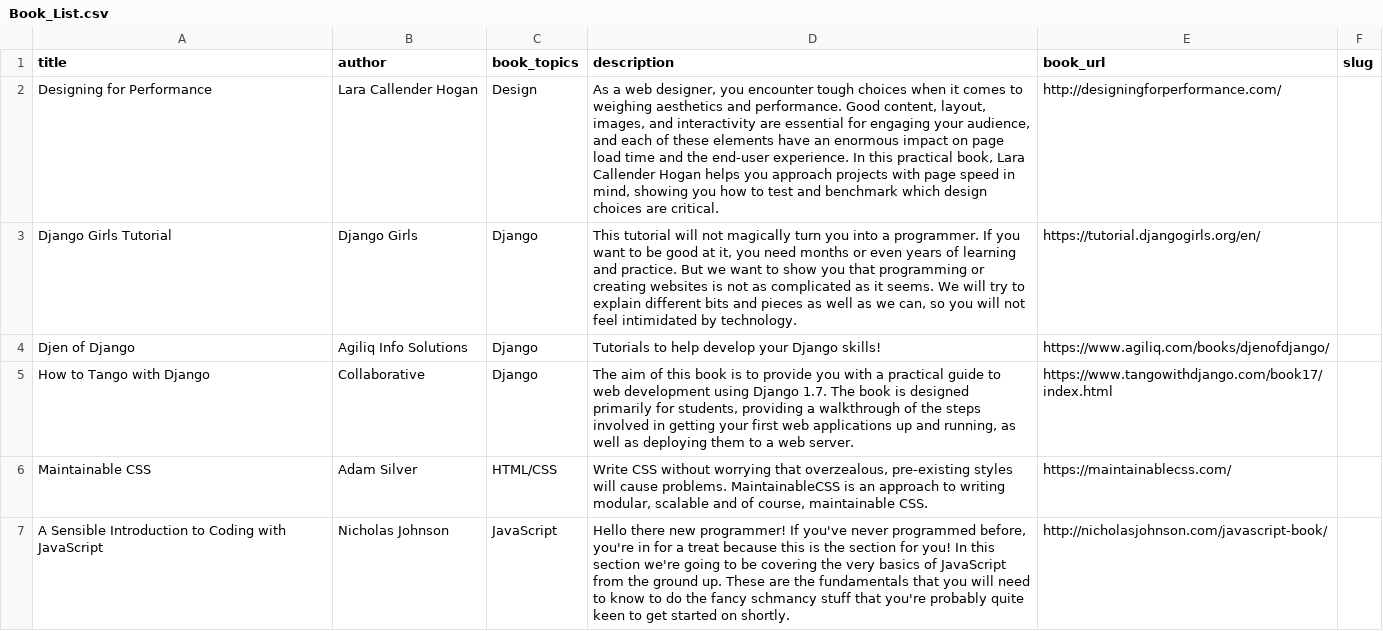
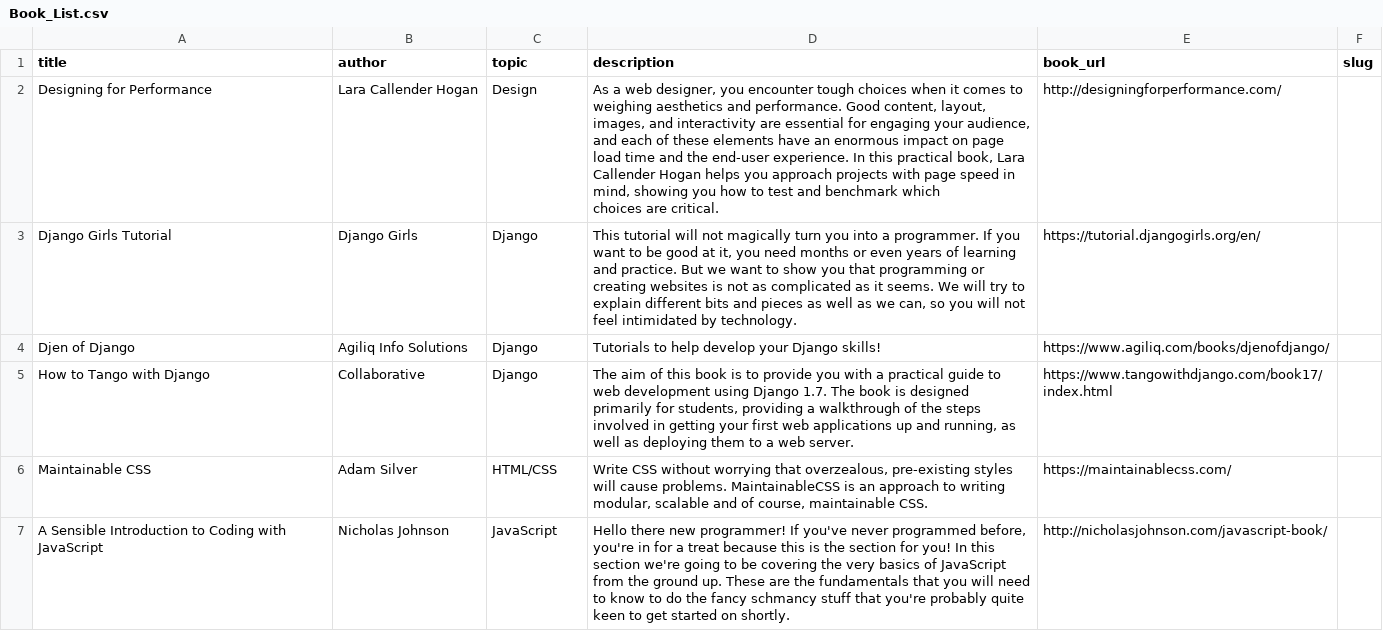
Before and after one commit to momentum-cohort-2019-02/w5-freeshelf-bjgribb, a CSV file: initial_data/Book_List.csv, drawn as a sheet; only a part is shown.

Commit message:
cleaned database m2m fields, moved authorization to registration-redux, starting PostgreSQL migration

```diff
--- a/initial_data/Book_List.csv
+++ b/initial_data/Book_List.csv
@@ -1,3 +1,4 @@
-title,author,book_topics,description,book_url,slug
-Designing for Performance,Lara Callender Hogan,Design,"As a web designer, you encounter tough choices when it comes to weighing aesthetics and performance. Good content, layout, images, and interactivity are essential for engaging your audience, and each of these elements have an enormous impact on page load time and the end-user experience. In this practical book, Lara Callender Hogan helps you approach projects with page speed in mind, showing you how to test and benchmark which design choices are critical.",http://designingforperformance.com/
+title,author,topic,description,book_url,slug
+Designing for Performance,Lara Callender Hogan,Design,"As a web designer, you encounter tough choices when it comes to weighing aesthetics and performance. Good content, layout, images, and interactivity are essential for engaging your audience, and each of these elements have an enormous impact on page load time and the end-user experience. In this practical book, Lara Callender Hogan helps you approach projects with page speed in mind, showing you how to test and benchmark which
+ choices are critical.",http://designingforperformance.com/
 Django Girls Tutorial,Django Girls,Django,"This tutorial will not magically turn you into a programmer. If you want to be good at it, you need months or even years of learning and practice. But we want to show you that programming or creating websites is not as complicated as it seems. We will try to explain different bits and pieces as well as we can, so you will not feel intimidated by technology.",https://tutorial.djangogirls.org/en/
```
Also changed, not shown: 19 other files.
